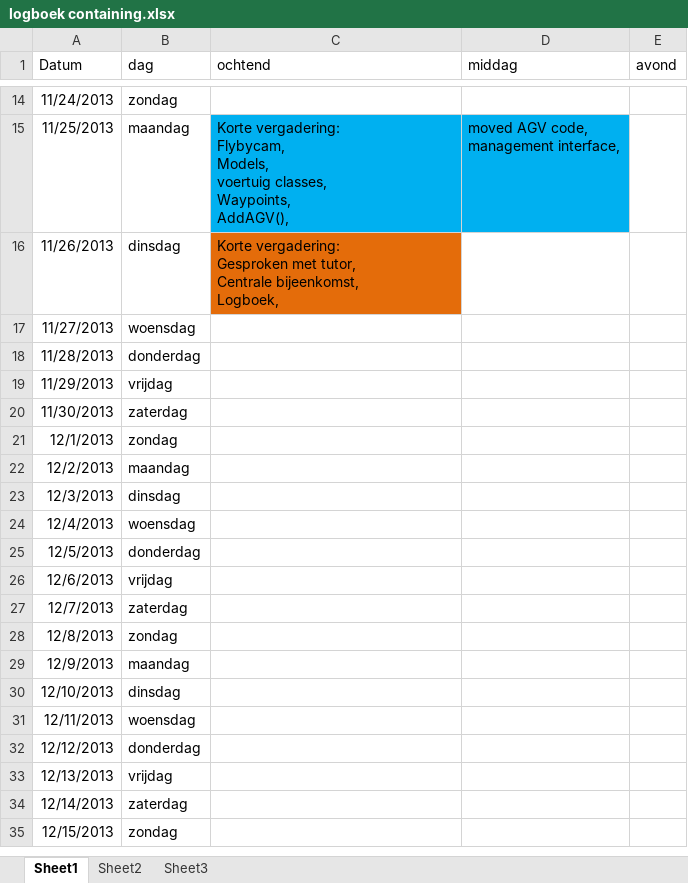
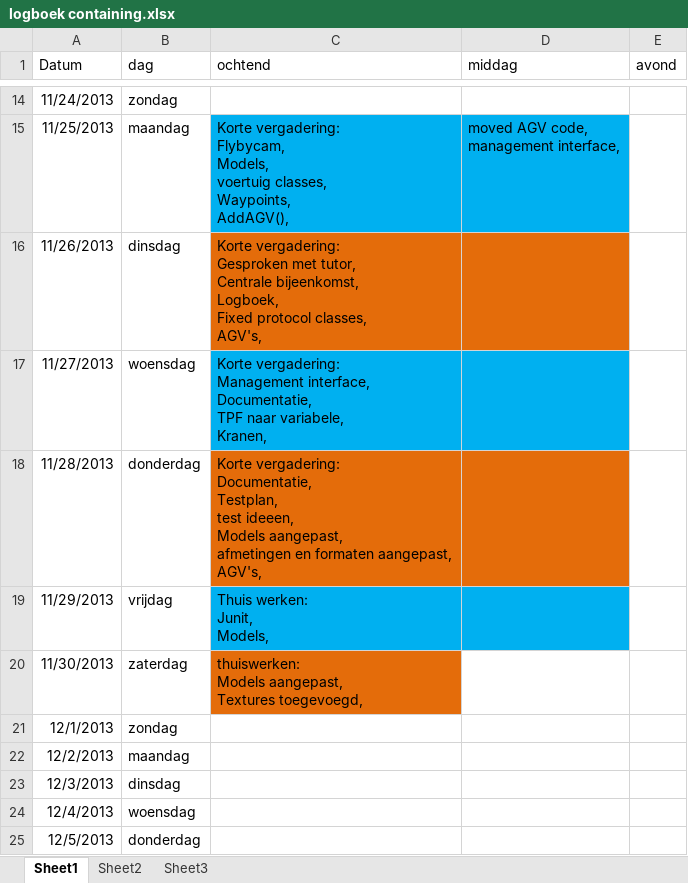
Before and after one commit to GRAAFYME/ContainingJ2P2P, an Excel workbook: Documentatie/Logboeken/logboek containing.xlsx, sheet Sheet1, drawn as a sheet; only a part is shown, gaps mark what is left out; the shorter side is filled out with more unchanged rows; values as stored, in another font and other column widths than the file's, no borders; ↵ is a line break in a cell; the diff names each change by its address in the sheet, - before the commit and + after, or states it on an @@ line.

Commit message:
Documentatie: Logboek

```diff
--- a/Documentatie/Logboeken/logboek containing.xlsx (sheet Sheet1)
+++ b/Documentatie/Logboeken/logboek containing.xlsx (sheet Sheet1)
-C16 (ochtend): …bijeenkomst, ↵ Logboek,
+C16 (ochtend): …bijeenkomst, ↵ Logboek, ↵ Fixed protocol classes, ↵ AGV's,
-D16 fill: none
+D16 fill: #E46C0A
-C17 (ochtend): (empty)
+C17 (ochtend): Korte vergadering: ↵ Management interface, ↵ Documentatie, ↵ TPF naar variabele, ↵ Kranen,
-C17:D17 fill: none
+C17:D17 fill: #00B0F0
-C18 (ochtend): (empty)
+C18 (ochtend): Korte vergadering: ↵ Documentatie, ↵ Testplan, ↵ test ideeen, ↵ Models aangepast, ↵ afmetingen en formaten aangepast, ↵ AGV's,
-C18:D18 fill: none
+C18:D18 fill: #E46C0A
-C19 (ochtend): (empty)
+C19 (ochtend): Thuis werken: ↵ Junit, ↵ Models,
-C19:D19 fill: none
+C19:D19 fill: #00B0F0
-C20 (ochtend): (empty)
+C20 (ochtend): thuiswerken: ↵ Models aangepast, ↵ Textures toegevoegd,
-C20 fill: none
+C20 fill: #E46C0A
```
Also changed, not shown: 2 other files.
